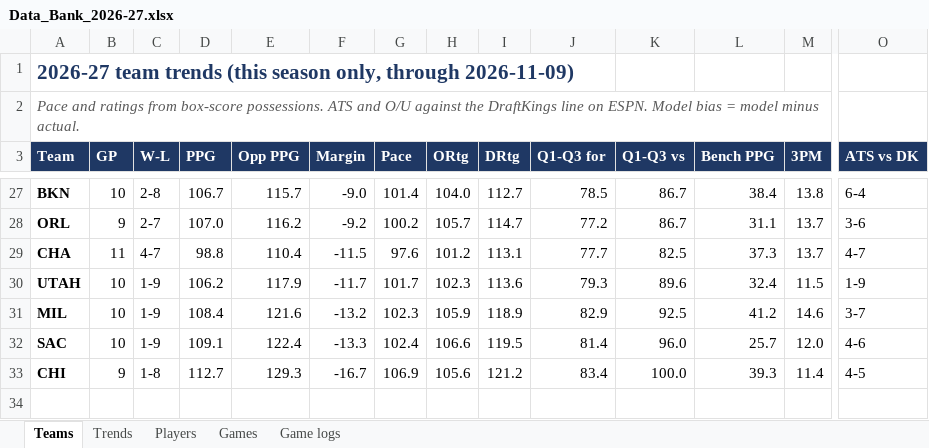
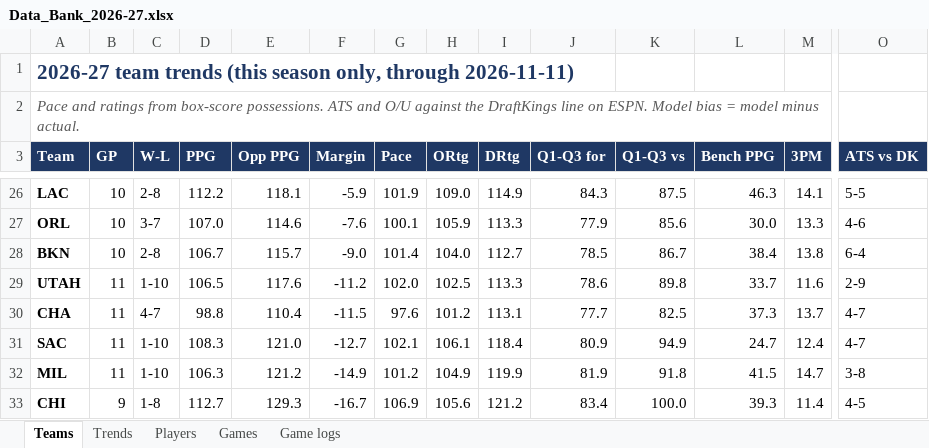
Before and after one commit to HeyShawtty/nba-quant-desk, an Excel workbook: reports/Data_Bank_2026-27.xlsx, sheet Teams, drawn as a sheet; only a part is shown, gaps mark what is left out; values as stored, in another font and other column widths than the file's, no borders; removed rows and columns are numbered as before the commit, all else as after; rows hold the shown columns only; the diff covers the shown part only; the diff names each change by its address in the sheet, - before the commit and + after, or states it on an @@ line.

```diff
--- a/reports/Data_Bank_2026-27.xlsx (sheet Teams)
+++ b/reports/Data_Bank_2026-27.xlsx (sheet Teams)
-A1 (Team): …only, through 2026-11-09)
+A1 (Team): …only, through 2026-11-11)
+row 26: LAC | 10 | 2-8 | 112.2 | 118.1 | -5.9 | 101.9 | 109.0 | 114.9 | 84.3 | 87.5 | 46.3 | 14.1 | 5-5
+row 27: ORL | 10 | 3-7 | 107.0 | 114.6 | -7.6 | 100.1 | 105.9 | 113.3 | 77.9 | 85.6 | 30.0 | 13.3 | 4-6
-row 28: ORL | 9 | 2-7 | 107.0 | 116.2 | -9.2 | 100.2 | 105.7 | 114.7 | 77.2 | 86.7 | 31.1 | 13.7 | 3-6
+row 29: UTAH | 11 | 1-10 | 106.5 | 117.6 | -11.2 | 102.0 | 102.5 | 113.3 | 78.6 | 89.8 | 33.7 | 11.6 | 2-9
-row 30: UTAH | 10 | 1-9 | 106.2 | 117.9 | -11.7 | 101.7 | 102.3 | 113.6 | 79.3 | 89.6 | 32.4 | 11.5 | 1-9
-row 31: MIL | 10 | 1-9 | 108.4 | 121.6 | -13.2 | 102.3 | 105.9 | 118.9 | 82.9 | 92.5 | 41.2 | 14.6 | 3-7
-B31 (GP): 10
+B31 (GP): 11
-C31 (W-L): 1-9
+C31 (W-L): 1-10
-D31 (PPG): 109.1
+D31 (PPG): 108.3
-E31 (Opp PPG): 122.4
+E31 (Opp PPG): 121.0
-F31 (Margin): -13.3
+F31 (Margin): -12.7
-G31 (Pace): 102.4
+G31 (Pace): 102.1
-H31 (ORtg): 106.6
+H31 (ORtg): 106.1
-I31 (DRtg): 119.5
+I31 (DRtg): 118.4
-J31 (Q1-Q3 for): 81.4
+J31 (Q1-Q3 for): 80.9
-K31 (Q1-Q3 vs): 96.0
+K31 (Q1-Q3 vs): 94.9
-L31 (Bench PPG): 25.7
+L31 (Bench PPG): 24.7
-M31 (3PM): 12.0
+M31 (3PM): 12.4
-O31 (ATS vs DK): 4-6
+O31 (ATS vs DK): 4-7
+row 32: MIL | 11 | 1-10 | 106.3 | 121.2 | -14.9 | 101.2 | 104.9 | 119.9 | 81.9 | 91.8 | 41.5 | 14.7 | 3-8
```
Also changed, not shown: 5 added rows, 6 removed rows and 39 edited cells elsewhere in this sheet, sheet Players, sheet Game logs, sheet Trends, sheet Games, 12 other files.
